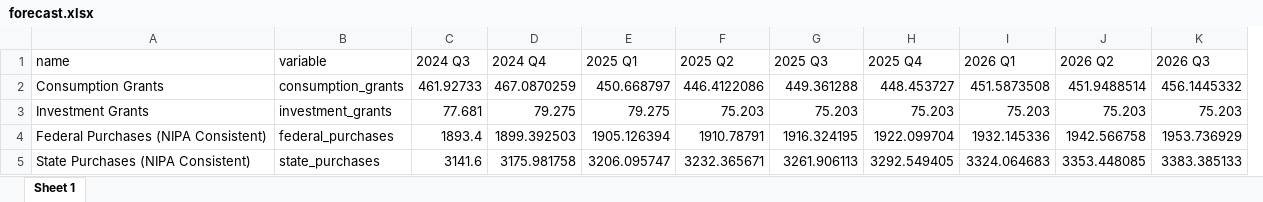
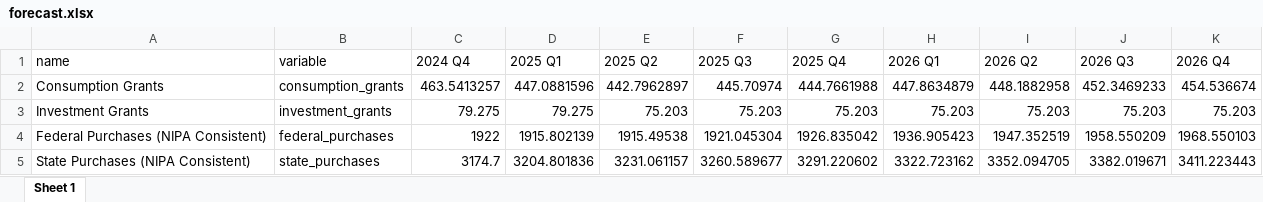
Before and after one commit to malcalakovalski/fim-pkg, an Excel workbook: shiny/cache/forecast.xlsx, sheet Sheet 1, drawn as a sheet; only a part is shown; values as stored, in another font and other column widths than the file's, no borders; removed rows and columns are numbered as before the commit, all else as after; the diff covers the shown part only; the diff names each change by its address in the sheet, - before the commit and + after, or states it on an @@ line.

```diff
--- a/shiny/cache/forecast.xlsx (sheet Sheet 1)
+++ b/shiny/cache/forecast.xlsx (sheet Sheet 1)
-column C (2024 Q3), rows 2-5: 461.92733 | 77.681 | 1893.4 | 3141.6
+column K (2026 Q4), rows 2-5: 454.536674 | 75.203 | 1968.550103 | 3411.223443
-C2 (2024 Q4): 467.0870259
+C2 (2024 Q4): 463.5413257
-D2 (2025 Q1): 450.668797
+D2 (2025 Q1): 447.0881596
-E2 (2025 Q2): 446.4122086
+E2 (2025 Q2): 442.7962897
-F2 (2025 Q3): 449.361288
+F2 (2025 Q3): 445.70974
-G2 (2025 Q4): 448.453727
+G2 (2025 Q4): 444.7661988
-H2 (2026 Q1): 451.5873508
+H2 (2026 Q1): 447.8634879
-I2 (2026 Q2): 451.9488514
+I2 (2026 Q2): 448.1882958
-J2 (2026 Q3): 456.1445332
+J2 (2026 Q3): 452.3469233
-C4 (2024 Q4): 1899.392503
+C4 (2024 Q4): 1922
-D4 (2025 Q1): 1905.126394
+D4 (2025 Q1): 1915.802139
-E4 (2025 Q2): 1910.78791
+E4 (2025 Q2): 1915.49538
-F4 (2025 Q3): 1916.324195
+F4 (2025 Q3): 1921.045304
-G4 (2025 Q4): 1922.099704
+G4 (2025 Q4): 1926.835042
-H4 (2026 Q1): 1932.145336
+H4 (2026 Q1): 1936.905423
-I4 (2026 Q2): 1942.566758
+I4 (2026 Q2): 1947.352519
-J4 (2026 Q3): 1953.736929
+J4 (2026 Q3): 1958.550209
-C5 (2024 Q4): 3175.981758
+C5 (2024 Q4): 3174.7
-D5 (2025 Q1): 3206.095747
+D5 (2025 Q1): 3204.801836
-E5 (2025 Q2): 3232.365671
+E5 (2025 Q2): 3231.061157
-F5 (2025 Q3): 3261.906113
+F5 (2025 Q3): 3260.589677
-G5 (2025 Q4): 3292.549405
+G5 (2025 Q4): 3291.220602
-H5 (2026 Q1): 3324.064683
+H5 (2026 Q1): 3322.723162
-I5 (2026 Q2): 3353.448085
+I5 (2026 Q2): 3352.094705
-J5 (2026 Q3): 3383.385133
+J5 (2026 Q3): 3382.019671
```
Also changed, not shown: 65 edited cells elsewhere in this sheet, results/01-2025/beta/contributions-01-2025.xlsx, results/01-2025/beta/inputs-01-2025.xlsx, 12 other files.
